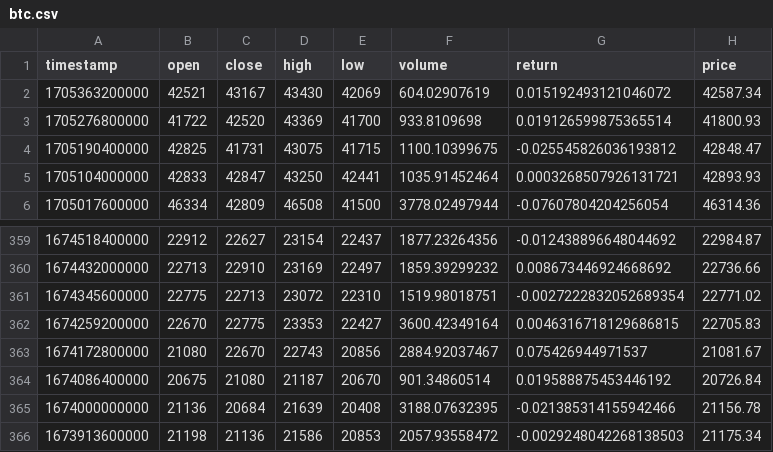
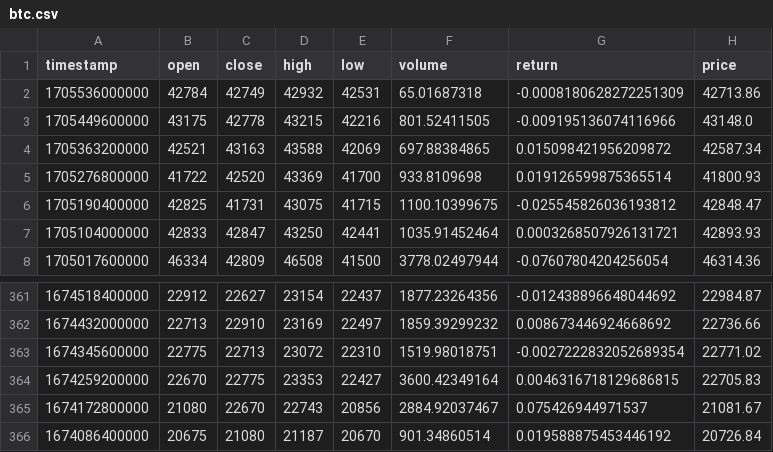
Before and after one commit to ghovhannesVM/CryptoMarketAnalysis, a CSV file: data/merged/btc.csv (was merged/btc.csv), drawn as a sheet; only a part is shown, gaps mark what is left out.

```diff
--- a/merged/btc.csv
+++ b/data/merged/btc.csv
@@ -1,3 +1,5 @@
 timestamp,open,close,high,low,volume,return,price
-1705363200000,42521,43167,43430,42069,604.02907619,0.015192493121046072,42587.34
+1705536000000,42784,42749,42932,42531,65.01687318,-0.0008180628272251309,42713.86
+1705449600000,43175,42778,43215,42216,801.52411505,-0.009195136074116966,43148.0
+1705363200000,42521,43163,43588,42069,697.88384865,0.015098421956209872,42587.34
 1705276800000,41722,42520,43369,41700,933.8109698,0.019126599875365514,41800.93
@@ -364,3 +366 @@ timestamp,open,close,high,low,volume,return,price
 1674086400000,20675,21080,21187,20670,901.34860514,0.019588875453446192,20726.84
-1674000000000,21136,20684,21639,20408,3188.07632395,-0.021385314155942466,21156.78
-1673913600000,21198,21136,21586,20853,2057.93558472,-0.0029248042268138503,21175.34
```
Also changed, not shown: data/candles/ada_candle.csv, data/candles/btc_candle.csv, 26 other files.
